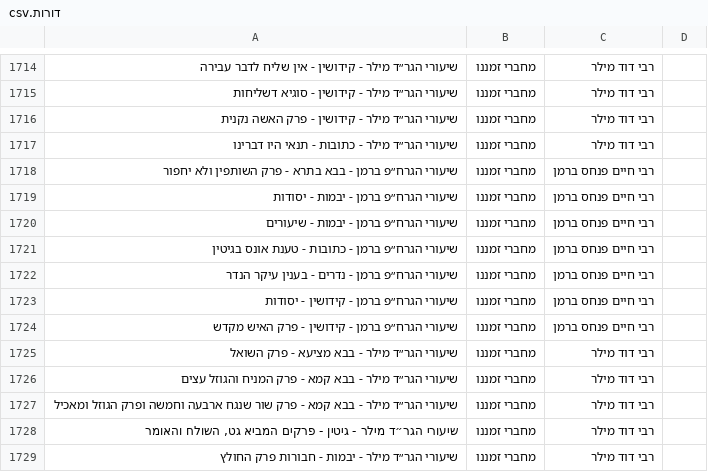
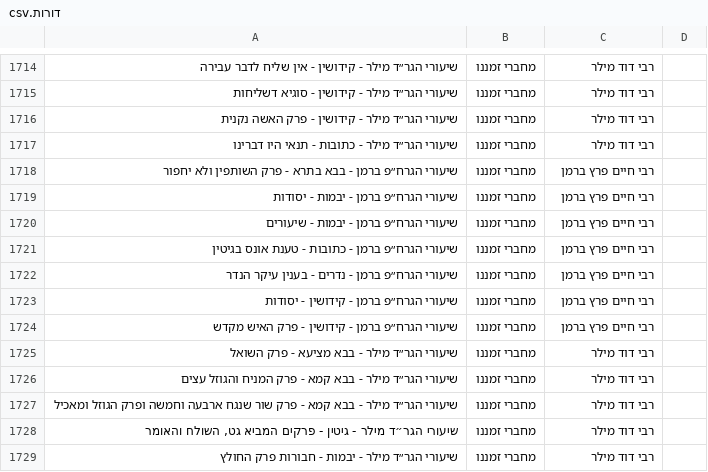
Before and after one commit to YairDaniel11/Otzarya-Unofficial-Books, a CSV file: ספרים/קבצי קישורים וסדר הדורות/דורות.csv, drawn as a sheet; only a part is shown, gaps mark what is left out.

```diff
--- a/ספרים/קבצי קישורים וסדר הדורות/דורות.csv
+++ b/ספרים/קבצי קישורים וסדר הדורות/דורות.csv
@@ -1717,9 +1717,9 @@
 שיעורי הגר״ד מילר - כתובות - תנאי היו דברינו,מחברי זמננו,רבי דוד מילר,
-שיעורי הגרח״פ ברמן - בבא בתרא - פרק השותפין ולא יחפור,מחברי זמננו,רבי חיים פנחס ברמן,
-שיעורי הגרח״פ ברמן - יבמות - יסודות,מחברי זמננו,רבי חיים פנחס ברמן,
-שיעורי הגרח״פ ברמן - יבמות - שיעורים,מחברי זמננו,רבי חיים פנחס ברמן,
-שיעורי הגרח״פ ברמן - כתובות - טענת אונס בגיטין,מחברי זמננו,רבי חיים פנחס ברמן,
-שיעורי הגרח״פ ברמן - נדרים - בענין עיקר הנדר,מחברי זמננו,רבי חיים פנחס ברמן,
-שיעורי הגרח״פ ברמן - קידושין - יסודות,מחברי זמננו,רבי חיים פנחס ברמן,
-שיעורי הגרח״פ ברמן - קידושין - פרק האיש מקדש,מחברי זמננו,רבי חיים פנחס ברמן,
+שיעורי הגרח״פ ברמן - בבא בתרא - פרק השותפין ולא יחפור,מחברי זמננו,רבי חיים פרץ ברמן,
+שיעורי הגרח״פ ברמן - יבמות - יסודות,מחברי זמננו,רבי חיים פרץ ברמן,
+שיעורי הגרח״פ ברמן - יבמות - שיעורים,מחברי זמננו,רבי חיים פרץ ברמן,
+שיעורי הגרח״פ ברמן - כתובות - טענת אונס בגיטין,מחברי זמננו,רבי חיים פרץ ברמן,
+שיעורי הגרח״פ ברמן - נדרים - בענין עיקר הנדר,מחברי זמננו,רבי חיים פרץ ברמן,
+שיעורי הגרח״פ ברמן - קידושין - יסודות,מחברי זמננו,רבי חיים פרץ ברמן,
+שיעורי הגרח״פ ברמן - קידושין - פרק האיש מקדש,מחברי זמננו,רבי חיים פרץ ברמן,
 שיעורי הגר״ד מילר - בבא מציעא - פרק השואל,מחברי זמננו,רבי דוד מילר,
```
Also changed, not shown: 19 other files.
